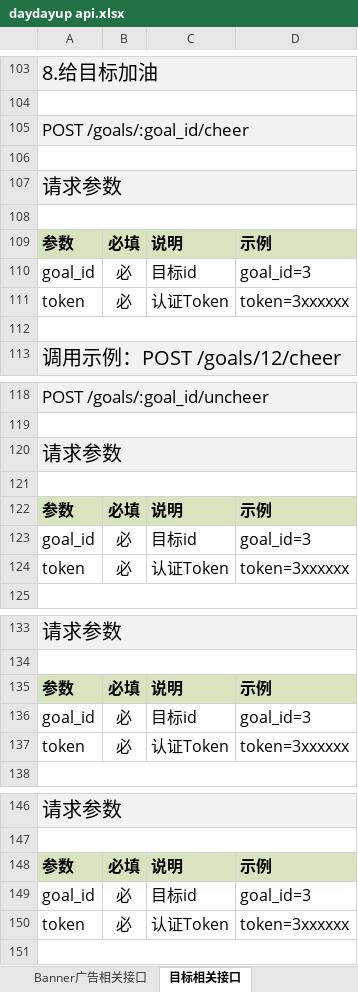
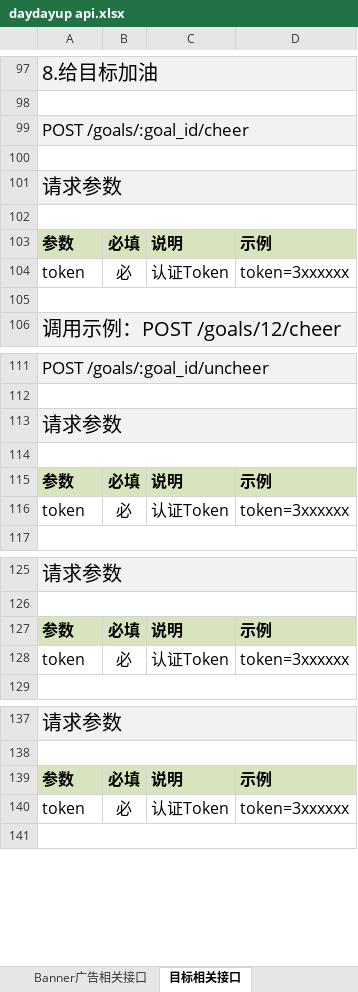
Before and after one commit to tomwey/daydayup, an Excel workbook: daydayup api.xlsx, sheet 目标相关接口, drawn as a sheet; only a part is shown, gaps mark what is left out; values as stored, in another font and other column widths than the file's, no borders; the diff covers the shown part only; the diff names each change by its address in the sheet, - before the commit and + after, or states it on an @@ line.

```diff
--- a/daydayup api.xlsx (sheet 目标相关接口)
+++ b/daydayup api.xlsx (sheet 目标相关接口)
-row 110: goal_id | 必 | 目标id | goal_id=3
-row 123: goal_id | 必 | 目标id | goal_id=3
-row 136: goal_id | 必 | 目标id | goal_id=3
-row 149: goal_id | 必 | 目标id | goal_id=3
```
Also changed, not shown: 6 removed rows and 1 edited cell elsewhere in this sheet, other sheet tabs.
